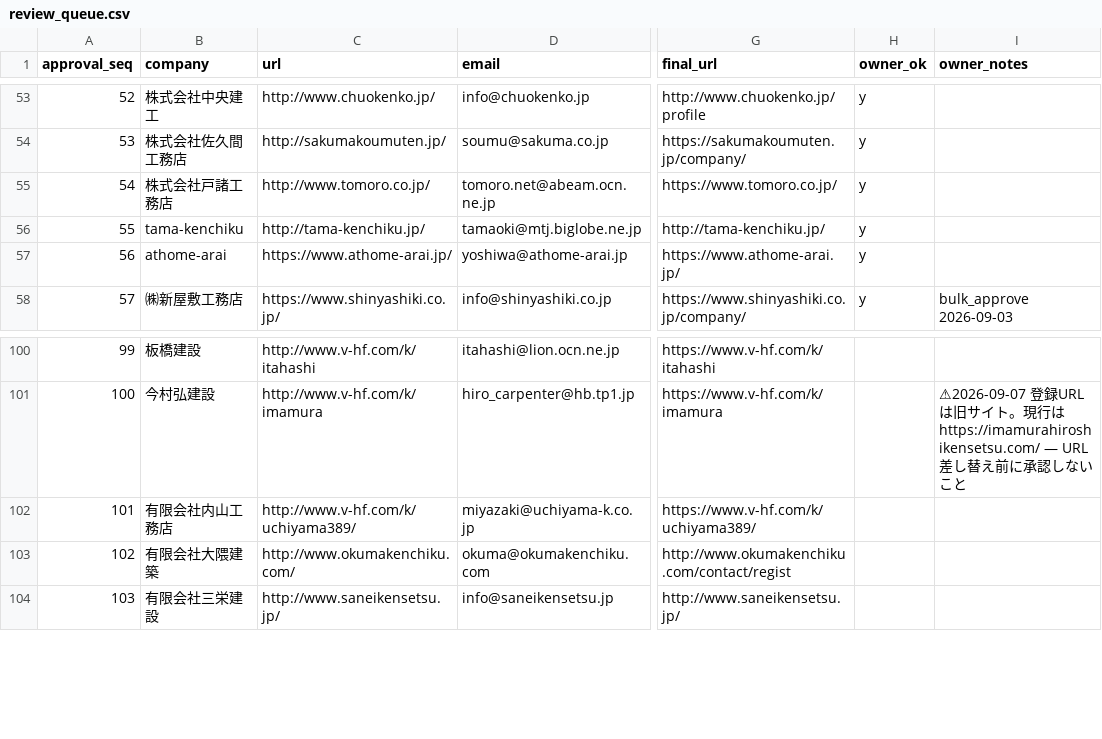
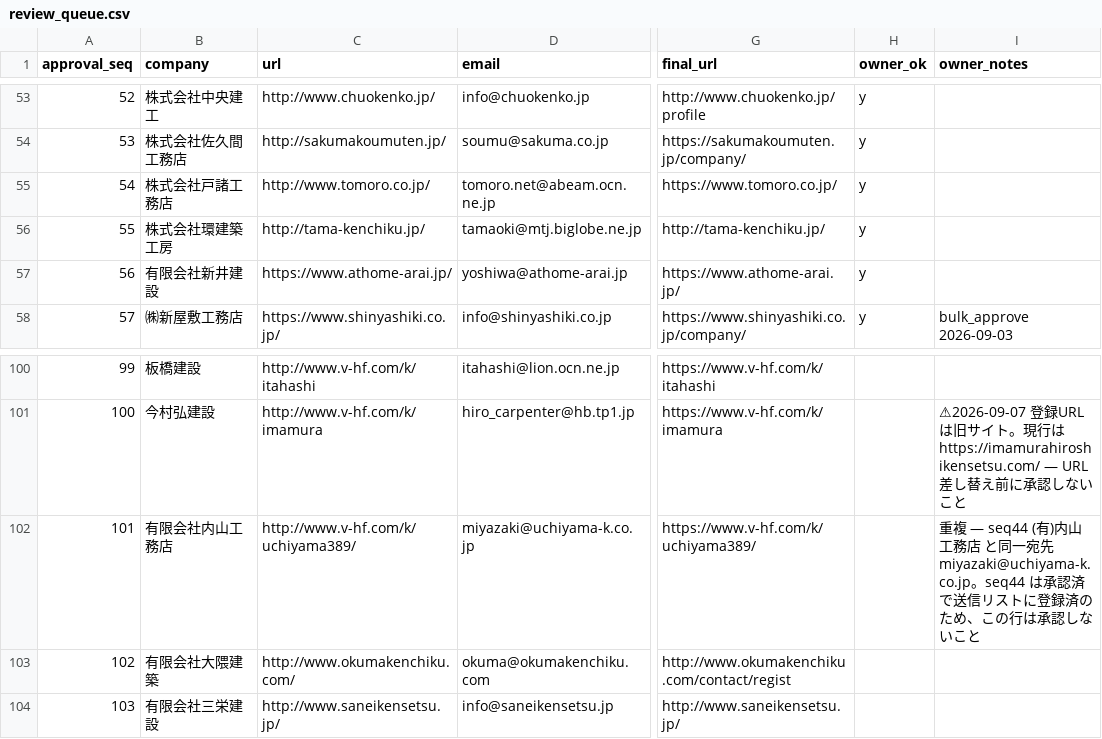
Before and after one commit to calcite-ai/calcite-demos, a CSV file: buyout-ops/prospect_pipeline/review_queue.csv, drawn as a sheet; only a part is shown, gaps mark what is left out; the diff names each change by its address in the sheet, - before the commit and + after, or states it on an @@ line.

```diff
--- a/buyout-ops/prospect_pipeline/review_queue.csv
+++ b/buyout-ops/prospect_pipeline/review_queue.csv
-B56 (company): tama-kenchiku
+B56 (company): 株式会社環建築工房
-B57 (company): athome-arai
+B57 (company): 有限会社新井建設
-I102 (owner_notes): (empty)
+I102 (owner_notes): 重複 — seq44 (有)内山工務店 と同一宛先 miyazaki@uchiyama-k.co.jp。seq44 は承認済で送信リストに登録済のため、この行は承認しないこと
```
Also changed, not shown: buyout-ops/demo_buyout_leads.csv, 3 other files.
